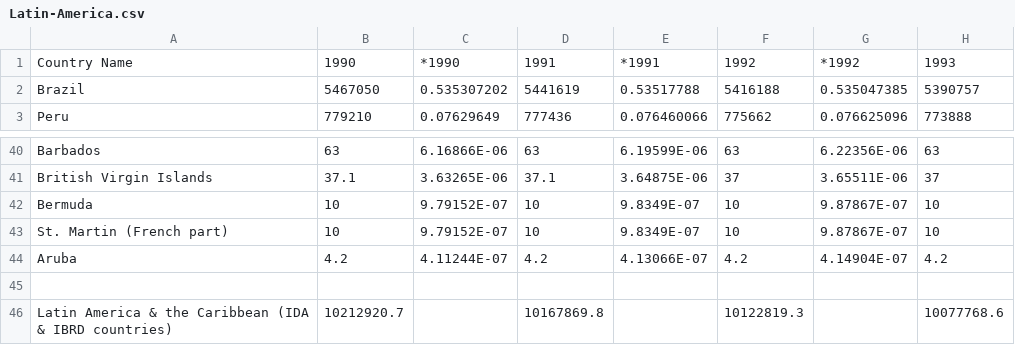
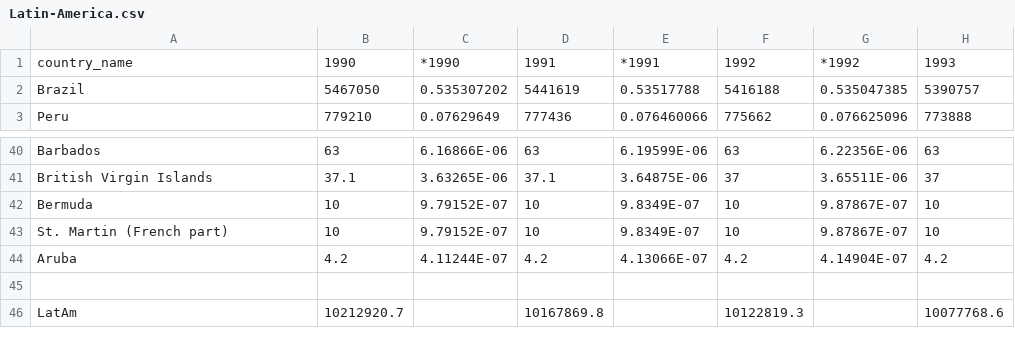
Before and after one commit to yeemunnn/data-viz, a CSV file: data/Latin-America.csv, drawn as a sheet; only a part is shown, gaps mark what is left out; the diff names each change by its address in the sheet, - before the commit and + after, or states it on an @@ line.

```diff
--- a/data/Latin-America.csv
+++ b/data/Latin-America.csv
-A1: Country Name
+A1: country_name
-A46: Latin America & the Caribbean (IDA & IBRD countries)
+A46: LatAm
```
Also changed, not shown: 3 other files.
